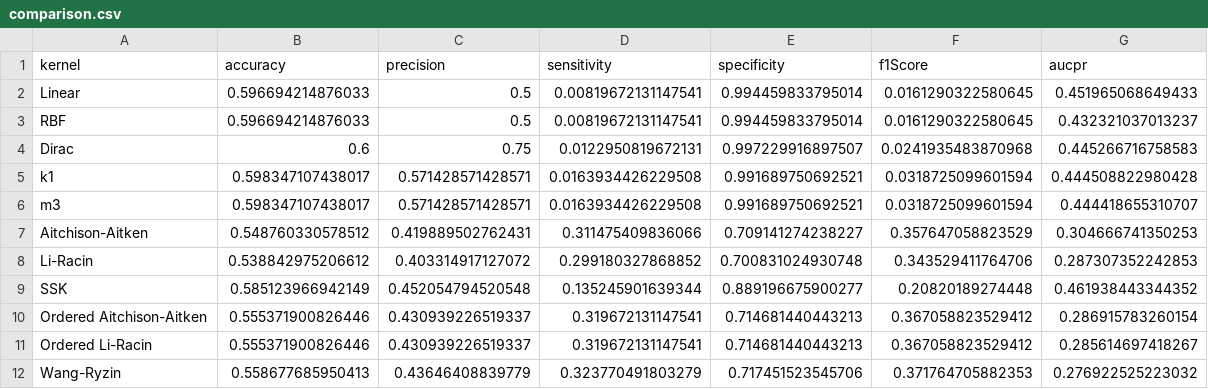
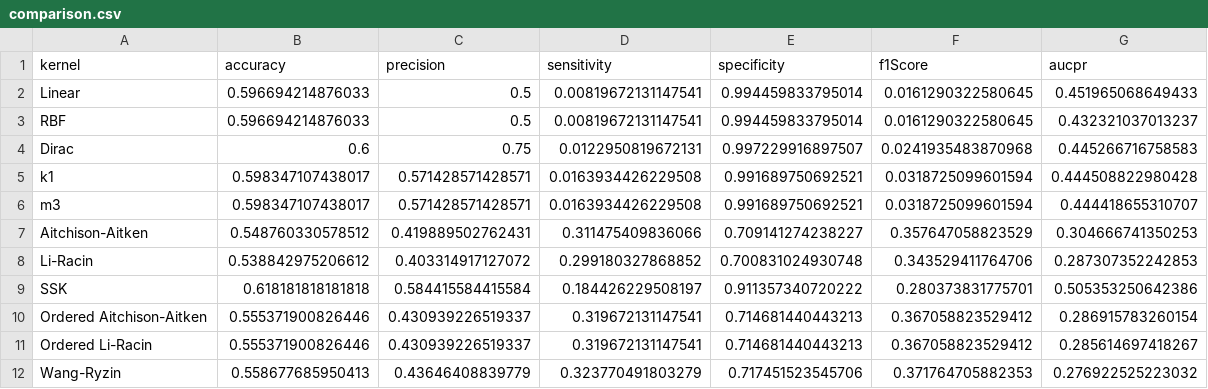
Before and after one commit to matthias-pichler/kMRCD, a CSV file: tables/careless_responding_kernels/comparison.csv, drawn as a sheet.

```diff
--- a/tables/careless_responding_kernels/comparison.csv
+++ b/tables/careless_responding_kernels/comparison.csv
@@ -8,3 +8,3 @@ Aitchison-Aitken,0.548760330578512,0.419889502762431,0.311475409836066,0.7091412
 Li-Racin,0.538842975206612,0.403314917127072,0.299180327868852,0.700831024930748,0.343529411764706,0.287307352242853
-SSK,0.585123966942149,0.452054794520548,0.135245901639344,0.889196675900277,0.20820189274448,0.461938443344352
+SSK,0.618181818181818,0.584415584415584,0.184426229508197,0.911357340720222,0.280373831775701,0.505353250642386
 Ordered Aitchison-Aitken,0.555371900826446,0.430939226519337,0.319672131147541,0.714681440443213,0.367058823529412,0.286915783260154
```
Also changed, not shown: 3 other files.
